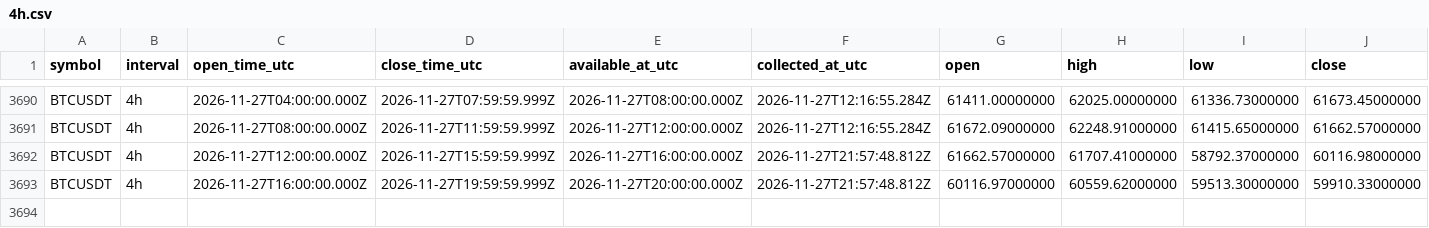
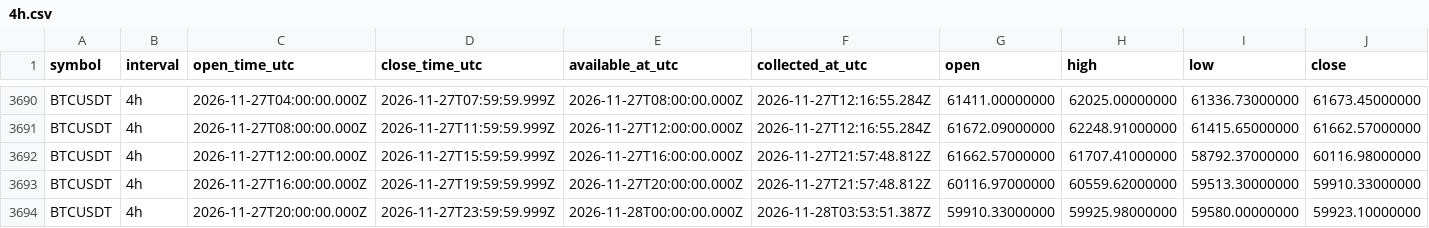
Before and after one commit to Tontsa128/-ai-trading-pro, a CSV file: historical-data/binance/BTCUSDT/4h.csv, drawn as a sheet; only a part is shown, gaps mark what is left out; rows hold the shown columns only; the diff names each change by its address in the sheet, - before the commit and + after, or states it on an @@ line.

```diff
--- a/historical-data/binance/BTCUSDT/4h.csv
+++ b/historical-data/binance/BTCUSDT/4h.csv
+row 3694: BTCUSDT | 4h | 2026-11-27T20:00:00.000Z | 2026-11-27T23:59:59.999Z | 2026-11-28T00:00:00.000Z | 2026-11-28T03:53:51.387Z | 59910.33000000 | 59925.98000000 | 59580.00000000 | 59923.10000000
```
Also changed, not shown: historical-data/binance/BNBUSDT/1d.csv, historical-data/binance/BTCUSDT/1d.csv, 18 other files.
